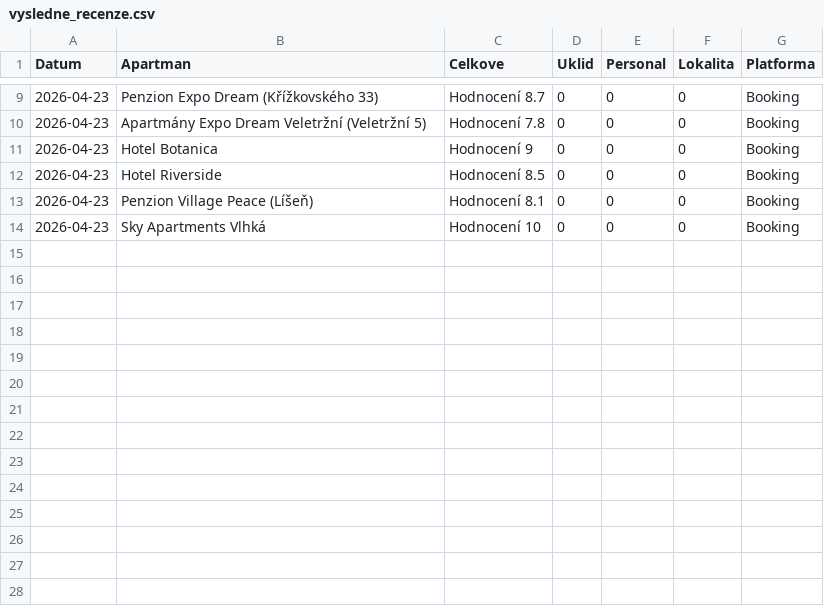
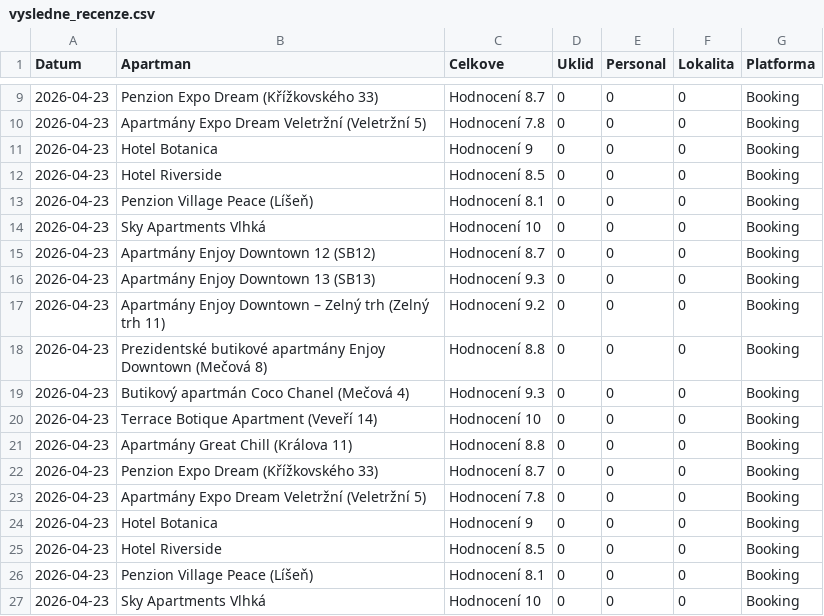
Before and after one commit to spoustova-dotcom/goodnite-feedback, a CSV file: vysledne_recenze.csv, drawn as a sheet; only a part is shown, gaps mark what is left out.

Commit message:
Aktualizace dat

```diff
--- a/vysledne_recenze.csv
+++ b/vysledne_recenze.csv
@@ -14 +14,14 @@ Datum,Apartman,Celkove,Uklid,Personal,Lokalita,Platforma
 2026-04-23,Sky Apartments Vlhká,Hodnocení 10,0,0,0,Booking
+2026-04-23,Apartmány Enjoy Downtown 12 (SB12),Hodnocení 8.7,0,0,0,Booking
+2026-04-23,Apartmány Enjoy Downtown 13 (SB13),Hodnocení 9.3,0,0,0,Booking
+2026-04-23,Apartmány Enjoy Downtown – Zelný trh (Zelný trh 11),Hodnocení 9.2,0,0,0,Booking
+2026-04-23,Prezidentské butikové apartmány Enjoy Downtown (Mečová 8),Hodnocení 8.8,0,0,0,Booking
+2026-04-23,Butikový apartmán Coco Chanel (Mečová 4),Hodnocení 9.3,0,0,0,Booking
+2026-04-23,Terrace Botique Apartment (Veveří 14),Hodnocení 10,0,0,0,Booking
+2026-04-23,Apartmány Great Chill (Králova 11),Hodnocení 8.8,0,0,0,Booking
+2026-04-23,Penzion Expo Dream (Křížkovského 33),Hodnocení 8.7,0,0,0,Booking
+2026-04-23,Apartmány Expo Dream Veletržní (Veletržní 5),Hodnocení 7.8,0,0,0,Booking
+2026-04-23,Hotel Botanica,Hodnocení 9,0,0,0,Booking
+2026-04-23,Hotel Riverside,Hodnocení 8.5,0,0,0,Booking
+2026-04-23,Penzion Village Peace (Líšeň),Hodnocení 8.1,0,0,0,Booking
+2026-04-23,Sky Apartments Vlhká,Hodnocení 10,0,0,0,Booking
```
